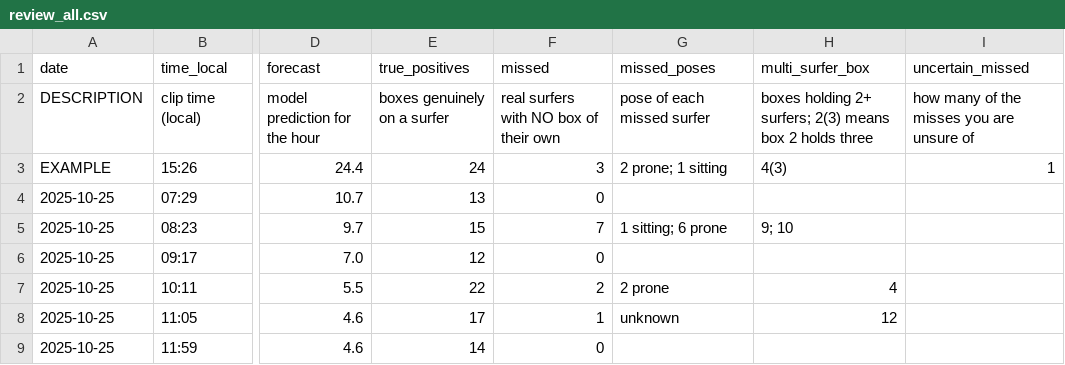
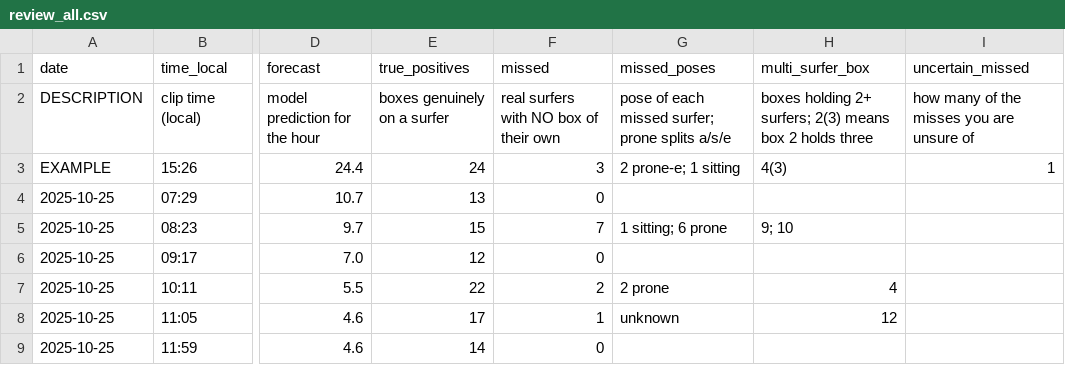
Before and after one commit to jf-silverman/sum-surfers, a CSV file: data/reviews/review_all.csv, drawn as a sheet; only a part is shown, gaps mark what is left out; the diff names each change by its address in the sheet, - before the commit and + after, or states it on an @@ line.

```diff
--- a/data/reviews/review_all.csv
+++ b/data/reviews/review_all.csv
-G2 (missed_poses): pose of each missed surfer
+G2 (missed_poses): pose of each missed surfer; prone splits a/s/e
-G3 (missed_poses): 2 prone; 1 sitting
+G3 (missed_poses): 2 prone-e; 1 sitting
```
Also changed, not shown: data/reviews/conf_band_review/conf_band_review.csv, 4 other files.
